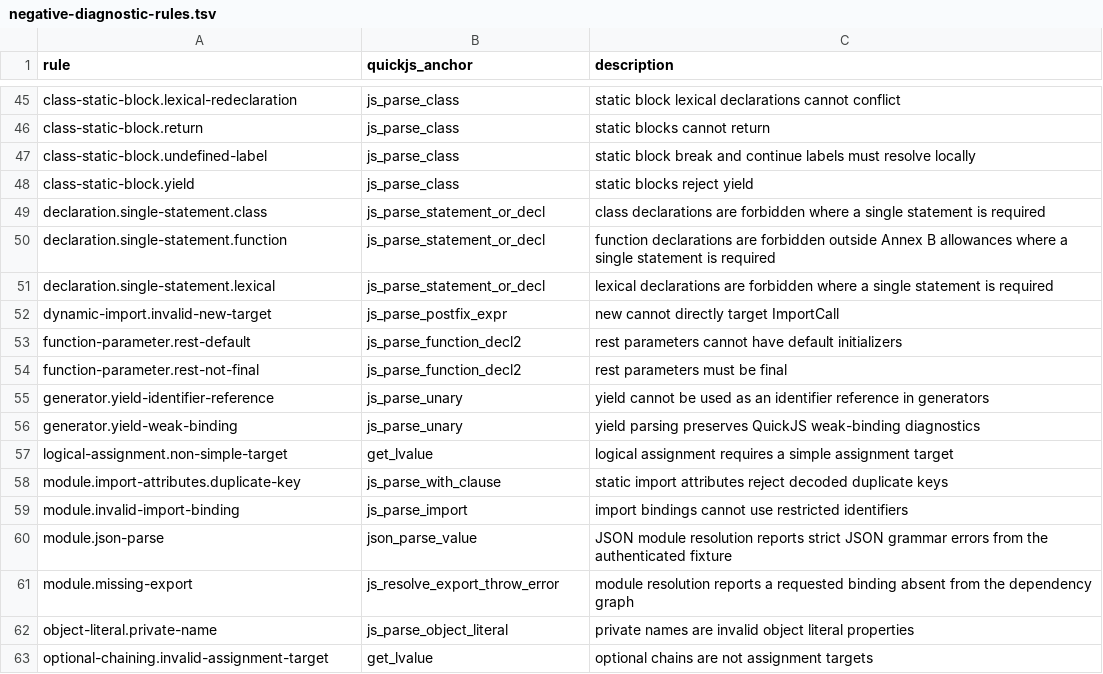
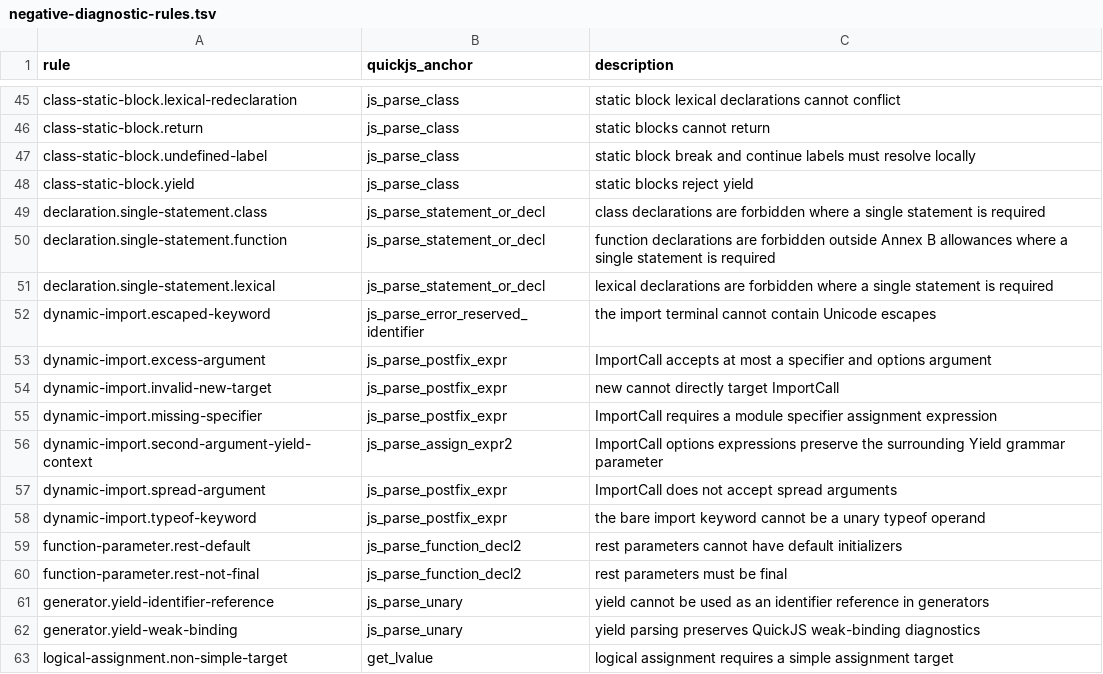
Before and after one commit to pocket-stack/quickjs-oxide, a TSV file: dev-support/test262/negative-diagnostic-rules.tsv, drawn as a sheet; only a part is shown, gaps mark what is left out; the shorter side is filled out with more unchanged rows; the diff names each change by its address in the sheet, - before the commit and + after, or states it on an @@ line.

Commit message:
test(test262): admit dynamic import parse negatives

```diff
--- a/dev-support/test262/negative-diagnostic-rules.tsv
+++ b/dev-support/test262/negative-diagnostic-rules.tsv
+row 52: dynamic-import.escaped-keyword | js_parse_error_reserved_identifier | the import terminal cannot contain Unicode escapes
+row 53: dynamic-import.excess-argument | js_parse_postfix_expr | ImportCall accepts at most a specifier and options argument
+row 55: dynamic-import.missing-specifier | js_parse_postfix_expr | ImportCall requires a module specifier assignment expression
+row 56: dynamic-import.second-argument-yield-context | js_parse_assign_expr2 | ImportCall options expressions preserve the surrounding Yield grammar parameter
+row 57: dynamic-import.spread-argument | js_parse_postfix_expr | ImportCall does not accept spread arguments
+row 58: dynamic-import.typeof-keyword | js_parse_postfix_expr | the bare import keyword cannot be a unary typeof operand
```
Also changed, not shown: 8 other files.
